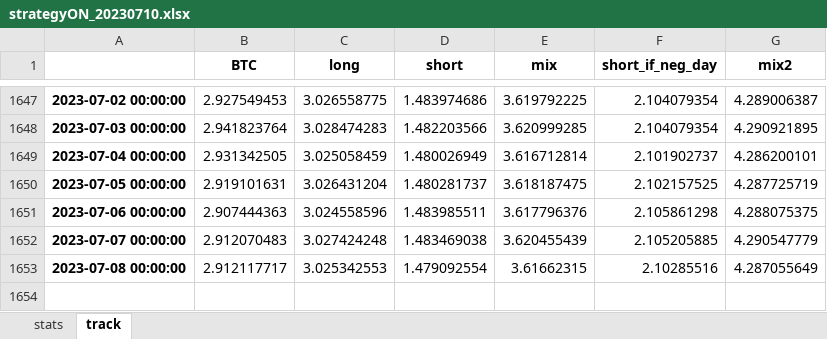
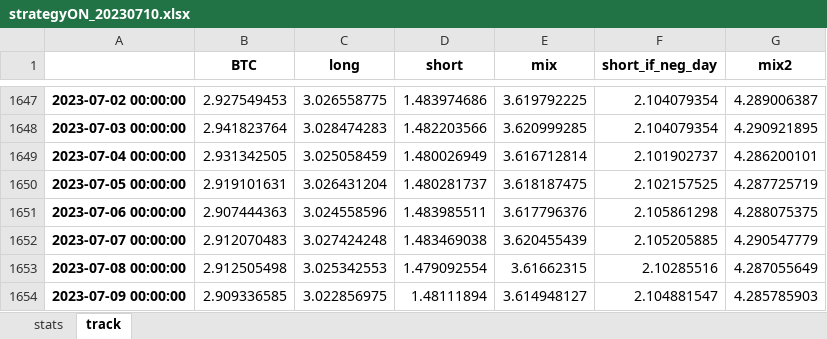
Before and after one commit to sebast759/tame_output, an Excel workbook: ON/bt/strategyON_20230710.xlsx, sheet track, drawn as a sheet; only a part is shown, gaps mark what is left out; values as stored, in another font and other column widths than the file's, no borders; the diff names each change by its address in the sheet, - before the commit and + after, or states it on an @@ line.

```diff
--- a/ON/bt/strategyON_20230710.xlsx (sheet track)
+++ b/ON/bt/strategyON_20230710.xlsx (sheet track)
-B1653 (BTC): 2.912117717
+B1653 (BTC): 2.912505498
+row 1654: 2023-07-09 00:00:00 | 2.909336585 | 3.022856975 | 1.48111894 | 3.614948127 | 2.104881547 | 4.285785903
```
Also changed, not shown: sheet stats.
